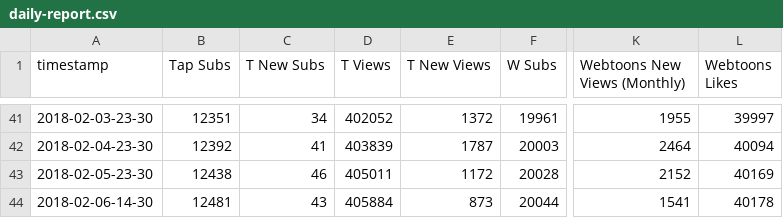
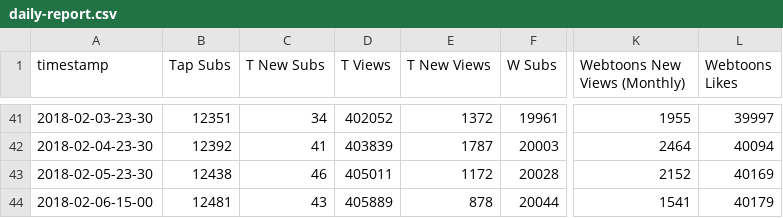
Before and after one commit to kshitijl/camellia-stats, a CSV file: output-artifacts/daily-report.csv, drawn as a sheet; only a part is shown, gaps mark what is left out; the diff names each change by its address in the sheet, - before the commit and + after, or states it on an @@ line.

```diff
--- a/output-artifacts/daily-report.csv
+++ b/output-artifacts/daily-report.csv
-A44 (timestamp): 2018-02-06-14-30
+A44 (timestamp): 2018-02-06-15-00
-D44 (T Views): 405884
+D44 (T Views): 405889
-E44 (T New Views): 873
+E44 (T New Views): 878
-L44 (Webtoons Likes): 40178
+L44 (Webtoons Likes): 40179
```
Also changed, not shown: output-artifacts/full-report.csv, output-artifacts/rank-report.csv, 1 other file.
